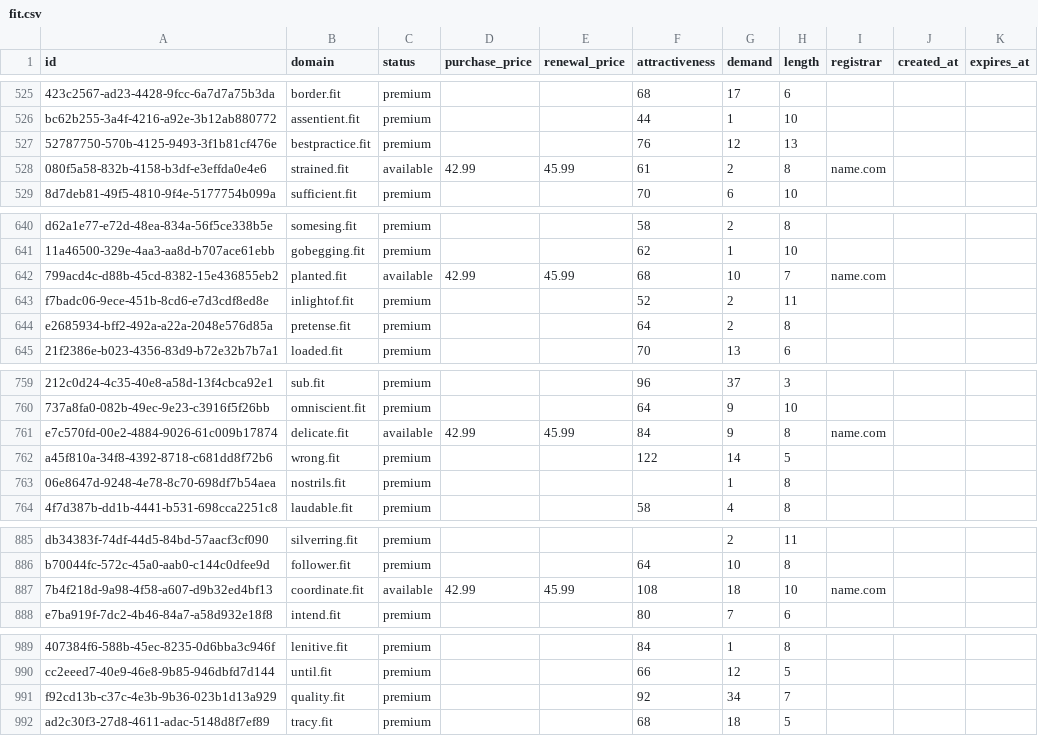
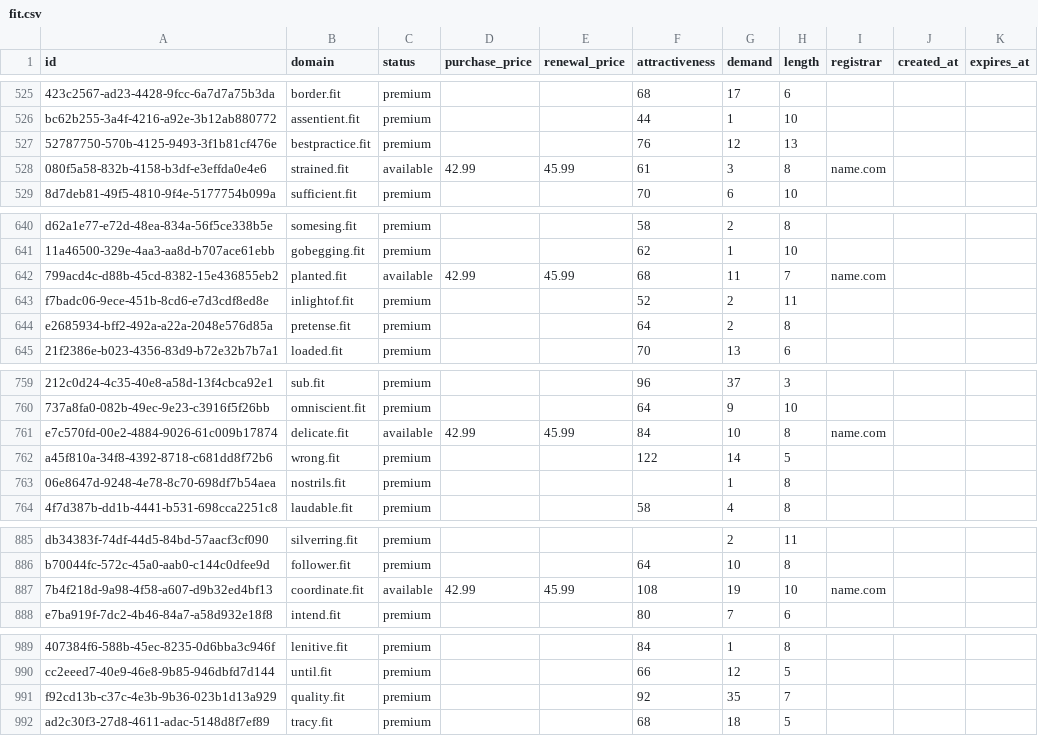
Before and after one commit to UniqueDomains/fit-oneword-domains, a CSV file: fit.csv, drawn as a sheet; only a part is shown, gaps mark what is left out; the diff covers the shown part only; the diff names each change by its address in the sheet, - before the commit and + after, or states it on an @@ line.

```diff
--- a/fit.csv
+++ b/fit.csv
-G528 (demand): 2
+G528 (demand): 3
-G642 (demand): 10
+G642 (demand): 11
-G761 (demand): 9
+G761 (demand): 10
-G887 (demand): 18
+G887 (demand): 19
-G991 (demand): 34
+G991 (demand): 35
```
Also changed, not shown: 1 added row and 64 edited cells elsewhere in this file, 3 other files.
